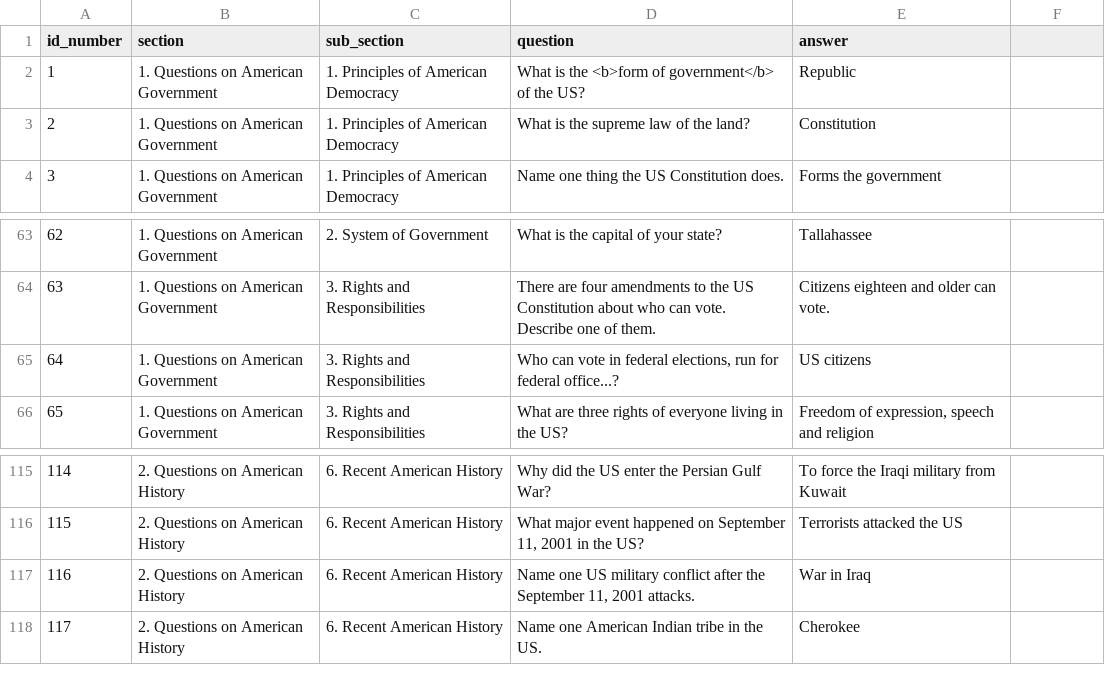
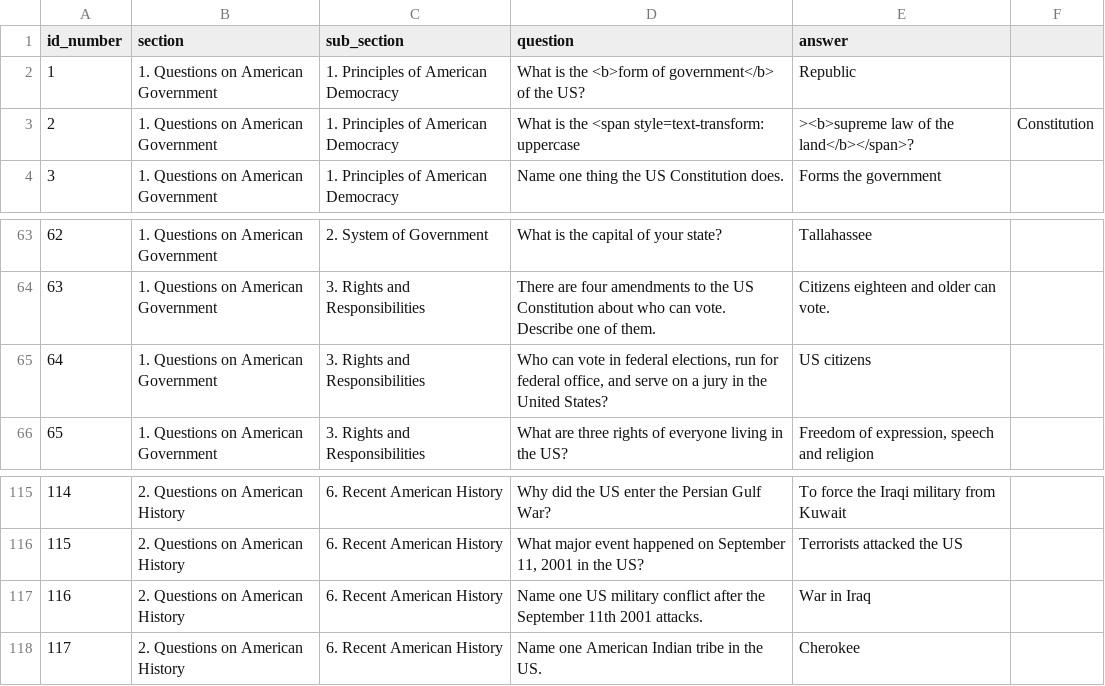
Before and after one commit to renatodaherbr-dotcom/civictest-usa, a CSV file: public/bd_civic3.csv, drawn as a sheet; only a part is shown, gaps mark what is left out.

```diff
--- a/public/bd_civic3.csv
+++ b/public/bd_civic3.csv
@@ -2,3 +2,3 @@ id_number;section;sub_section;question;answer
 "1";"1. Questions on American Government";"1. Principles of American Democracy";"What is the <b>form of government</b> of the US?";"Republic"
-"2";"1. Questions on American Government";"1. Principles of American Democracy";"What is the supreme law of the land?";"Constitution"
+"2";"1. Questions on American Government";"1. Principles of American Democracy";"What is the <span style="text-transform: uppercase;"><b>supreme law of the land</b></span>?";"Constitution"
 "3";"1. Questions on American Government";"1. Principles of American Democracy";"Name one thing the US Constitution does.";"Forms the government"
@@ -64,3 +64,3 @@ id_number;section;sub_section;question;answer
 "63";"1. Questions on American Government";"3. Rights and Responsibilities";"There are four amendments to the US Constitution about who can vote. Describe one of them.";"Citizens eighteen and older can vote."
-"64";"1. Questions on American Government";"3. Rights and Responsibilities";"Who can vote in federal elections, run for federal office...?";"US citizens"
+"64";"1. Questions on American Government";"3. Rights and Responsibilities";"Who can vote in federal elections, run for federal office, and serve on a jury in the United States?";"US citizens"
 "65";"1. Questions on American Government";"3. Rights and Responsibilities";"What are three rights of everyone living in the US?";"Freedom of expression, speech and religion"
@@ -116,3 +116,3 @@ id_number;section;sub_section;question;answer
 "115";"2. Questions on American History";"6. Recent American History";"What major event happened on September 11, 2001 in the US?";"Terrorists attacked the US"
-"116";"2. Questions on American History";"6. Recent American History";"Name one US military conflict after the September 11, 2001 attacks.";"War in Iraq"
+"116";"2. Questions on American History";"6. Recent American History";"Name one US military conflict after the September 11th 2001 attacks.";"War in Iraq"
 "117";"2. Questions on American History";"6. Recent American History";"Name one American Indian tribe in the US.";"Cherokee"
```
Also changed, not shown: public/bd_n400_part9.csv, 6 other files.
